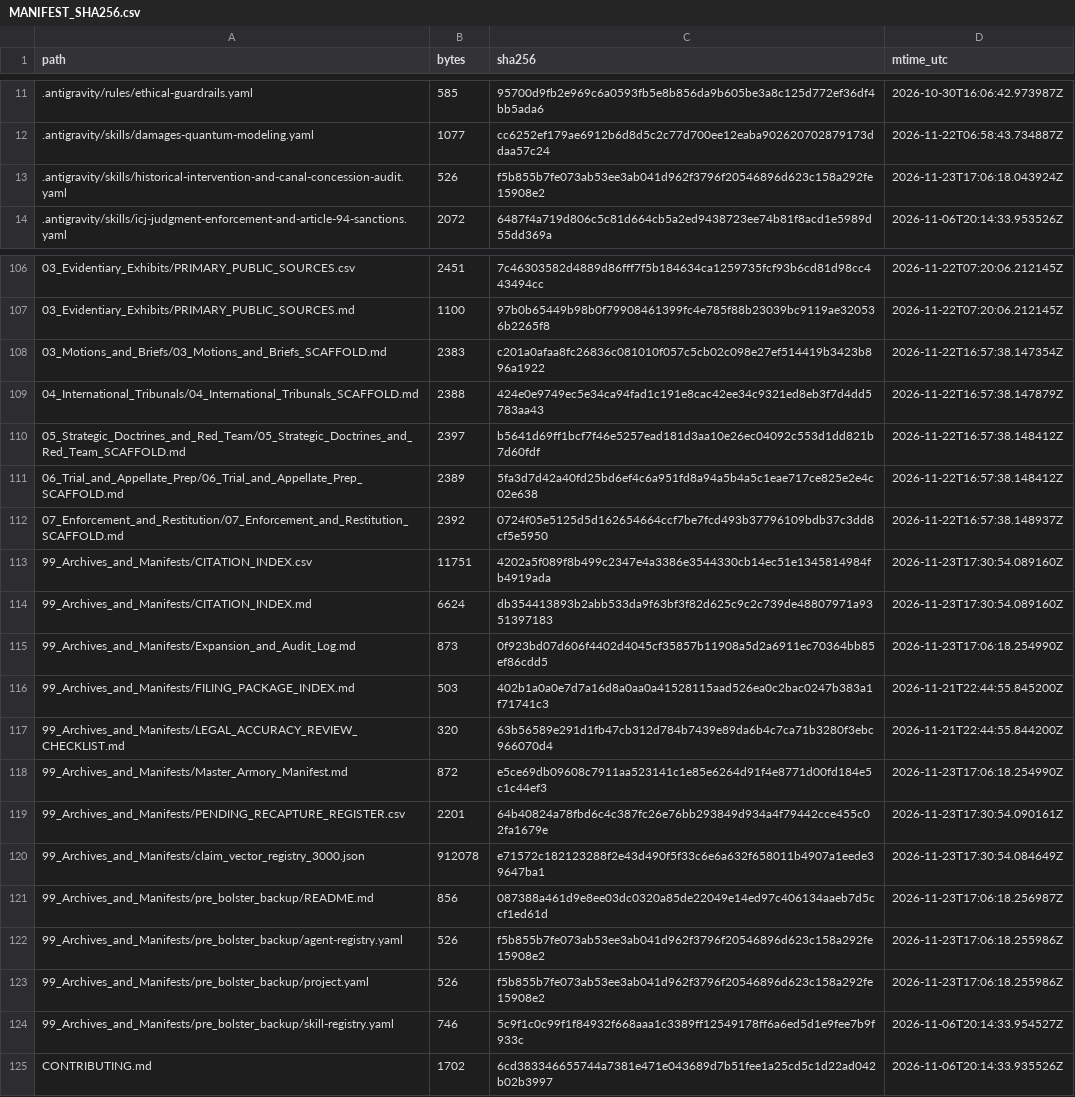
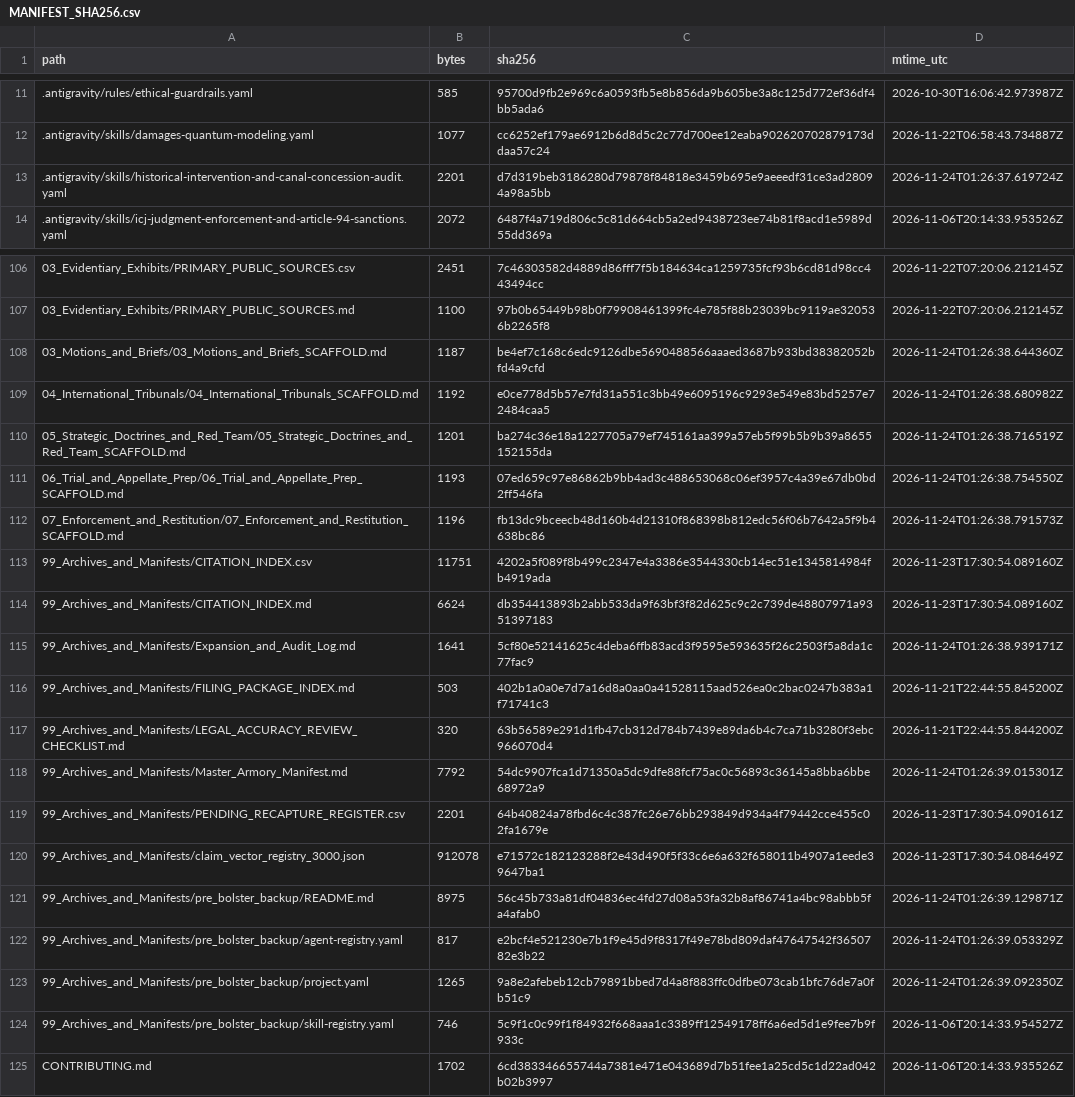
Before and after one commit to GlobalRestitutionAlliance/turtle-island-us-ak-village-of-kotlik-master-litigation, a CSV file: 99_Archives_and_Manifests/MANIFEST_SHA256.csv, drawn as a sheet; only a part is shown, gaps mark what is left out; the diff covers the shown part only.

Commit message:
REVERTED DUE TO UNPROMPTED MASS J3WFICATED DATA CORRUPTION BY COMPROMISED BIASED LLM/ARTIFICIAL INTELLIGENCE MODELS

```diff
--- a/99_Archives_and_Manifests/MANIFEST_SHA256.csv
+++ b/99_Archives_and_Manifests/MANIFEST_SHA256.csv
@@ -12,3 +12,3 @@ path,bytes,sha256,mtime_utc
 .antigravity/skills/damages-quantum-modeling.yaml,1077,cc6252ef179ae6912b6d8d5c2c77d700ee12eaba902620702879173ddaa57c24,2026-11-22T06:58:43.734887Z
-.antigravity/skills/historical-intervention-and-canal-concession-audit.yaml,526,f5b855b7fe073ab53ee3ab041d962f3796f20546896d623c158a292fe15908e2,2026-11-23T17:06:18.043924Z
+.antigravity/skills/historical-intervention-and-canal-concession-audit.yaml,2201,d7d319beb3186280d79878f84818e3459b695e9aeeedf31ce3ad28094a98a5bb,2026-11-24T01:26:37.619724Z
 .antigravity/skills/icj-judgment-enforcement-and-article-94-sanctions.yaml,2072,6487f4a719d806c5c81d664cb5a2ed9438723ee74b81f8acd1e5989d55dd369a,2026-11-06T20:14:33.953526Z
@@ -107,18 +107,18 @@ path,bytes,sha256,mtime_utc
 03_Evidentiary_Exhibits/PRIMARY_PUBLIC_SOURCES.md,1100,97b0b65449b98b0f79908461399fc4e785f88b23039bc9119ae320536b2265f8,2026-11-22T07:20:06.212145Z
-03_Motions_and_Briefs/03_Motions_and_Briefs_SCAFFOLD.md,2383,c201a0afaa8fc26836c081010f057c5cb02c098e27ef514419b3423b896a1922,2026-11-22T16:57:38.147354Z
-04_International_Tribunals/04_International_Tribunals_SCAFFOLD.md,2388,424e0e9749ec5e34ca94fad1c191e8cac42ee34c9321ed8eb3f7d4dd5783aa43,2026-11-22T16:57:38.147879Z
-05_Strategic_Doctrines_and_Red_Team/05_Strategic_Doctrines_and_Red_Team_SCAFFOLD.md,2397,b5641d69ff1bcf7f46e5257ead181d3aa10e26ec04092c553d1dd821b7d60fdf,2026-11-22T16:57:38.148412Z
-06_Trial_and_Appellate_Prep/06_Trial_and_Appellate_Prep_SCAFFOLD.md,2389,5fa3d7d42a40fd25bd6ef4c6a951fd8a94a5b4a5c1eae717ce825e2e4c02e638,2026-11-22T16:57:38.148412Z
-07_Enforcement_and_Restitution/07_Enforcement_and_Restitution_SCAFFOLD.md,2392,0724f05e5125d5d162654664ccf7be7fcd493b37796109bdb37c3dd8cf5e5950,2026-11-22T16:57:38.148937Z
+03_Motions_and_Briefs/03_Motions_and_Briefs_SCAFFOLD.md,1187,be4ef7c168c6edc9126dbe5690488566aaaed3687b933bd38382052bfd4a9cfd,2026-11-24T01:26:38.644360Z
+04_International_Tribunals/04_International_Tribunals_SCAFFOLD.md,1192,e0ce778d5b57e7fd31a551c3bb49e6095196c9293e549e83bd5257e72484caa5,2026-11-24T01:26:38.680982Z
+05_Strategic_Doctrines_and_Red_Team/05_Strategic_Doctrines_and_Red_Team_SCAFFOLD.md,1201,ba274c36e18a1227705a79ef745161aa399a57eb5f99b5b9b39a8655152155da,2026-11-24T01:26:38.716519Z
+06_Trial_and_Appellate_Prep/06_Trial_and_Appellate_Prep_SCAFFOLD.md,1193,07ed659c97e86862b9bb4ad3c488653068c06ef3957c4a39e67db0bd2ff546fa,2026-11-24T01:26:38.754550Z
+07_Enforcement_and_Restitution/07_Enforcement_and_Restitution_SCAFFOLD.md,1196,fb13dc9bceecb48d160b4d21310f868398b812edc56f06b7642a5f9b4638bc86,2026-11-24T01:26:38.791573Z
 99_Archives_and_Manifests/CITATION_INDEX.csv,11751,4202a5f089f8b499c2347e4a3386e3544330cb14ec51e1345814984fb4919ada,2026-11-23T17:30:54.089160Z
 99_Archives_and_Manifests/CITATION_INDEX.md,6624,db354413893b2abb533da9f63bf3f82d625c9c2c739de48807971a9351397183,2026-11-23T17:30:54.089160Z
-99_Archives_and_Manifests/Expansion_and_Audit_Log.md,873,0f923bd07d606f4402d4045cf35857b11908a5d2a6911ec70364bb85ef86cdd5,2026-11-23T17:06:18.254990Z
+99_Archives_and_Manifests/Expansion_and_Audit_Log.md,1641,5cf80e52141625c4deba6ffb83acd3f9595e593635f26c2503f5a8da1c77fac9,2026-11-24T01:26:38.939171Z
 99_Archives_and_Manifests/FILING_PACKAGE_INDEX.md,503,402b1a0a0e7d7a16d8a0aa0a41528115aad526ea0c2bac0247b383a1f71741c3,2026-11-21T22:44:55.845200Z
 99_Archives_and_Manifests/LEGAL_ACCURACY_REVIEW_CHECKLIST.md,320,63b56589e291d1fb47cb312d784b7439e89da6b4c7ca71b3280f3ebc966070d4,2026-11-21T22:44:55.844200Z
-99_Archives_and_Manifests/Master_Armory_Manifest.md,872,e5ce69db09608c7911aa523141c1e85e6264d91f4e8771d00fd184e5c1c44ef3,2026-11-23T17:06:18.254990Z
+99_Archives_and_Manifests/Master_Armory_Manifest.md,7792,54dc9907fca1d71350a5dc9dfe88fcf75ac0c56893c36145a8bba6bbe68972a9,2026-11-24T01:26:39.015301Z
 99_Archives_and_Manifests/PENDING_RECAPTURE_REGISTER.csv,2201,64b40824a78fbd6c4c387fc26e76bb293849d934a4f79442cce455c02fa1679e,2026-11-23T17:30:54.090161Z
 99_Archives_and_Manifests/claim_vector_registry_3000.json,912078,e71572c182123288f2e43d490f5f33c6e6a632f658011b4907a1eede39647ba1,2026-11-23T17:30:54.084649Z
-99_Archives_and_Manifests/pre_bolster_backup/README.md,856,087388a461d9e8ee03dc0320a85de22049e14ed97c406134aaeb7d5ccf1ed61d,2026-11-23T17:06:18.256987Z
-99_Archives_and_Manifests/pre_bolster_backup/agent-registry.yaml,526,f5b855b7fe073ab53ee3ab041d962f3796f20546896d623c158a292fe15908e2,2026-11-23T17:06:18.255986Z
-99_Archives_and_Manifests/pre_bolster_backup/project.yaml,526,f5b855b7fe073ab53ee3ab041d962f3796f20546896d623c158a292fe15908e2,2026-11-23T17:06:18.255986Z
+99_Archives_and_Manifests/pre_bolster_backup/README.md,8975,56c45b733a81df04836ec4fd27d08a53fa32b8af86741a4bc98abbb5fa4afab0,2026-11-24T01:26:39.129871Z
+99_Archives_and_Manifests/pre_bolster_backup/agent-registry.yaml,817,e2bcf4e521230e7b1f9e45d9f8317f49e78bd809daf47647542f3650782e3b22,2026-11-24T01:26:39.053329Z
+99_Archives_and_Manifests/pre_bolster_backup/project.yaml,1265,9a8e2afebeb12cb79891bbed7d4a8f883ffc0dfbe073cab1bfc76de7a0fb51c9,2026-11-24T01:26:39.092350Z
 99_Archives_and_Manifests/pre_bolster_backup/skill-registry.yaml,746,5c9f1c0c99f1f84932f668aaa1c3389ff12549178ff6a6ed5d1e9fee7b9f933c,2026-11-06T20:14:33.954527Z
```
Also changed, not shown: 77 edited cells elsewhere in this file, 37 other files.
